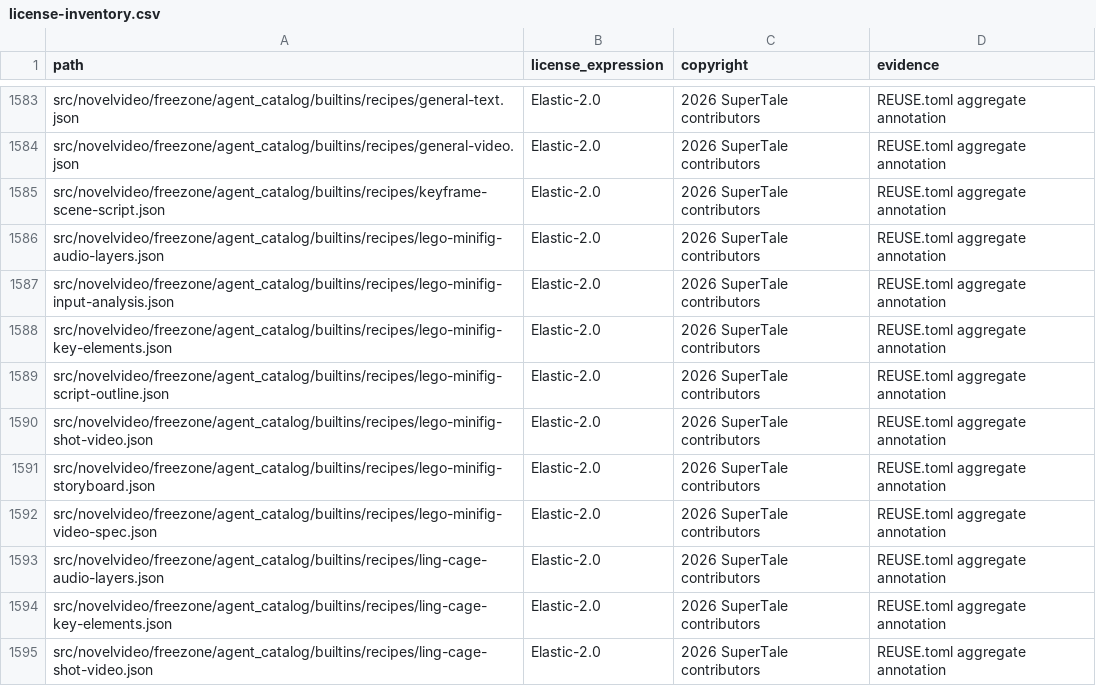
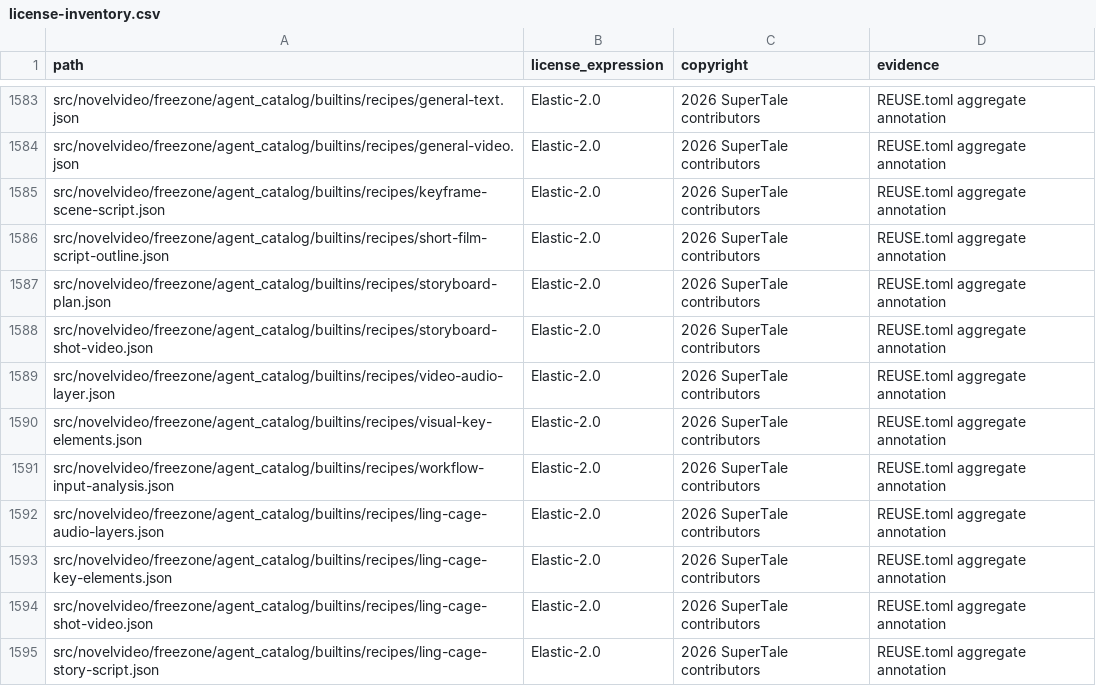
Before and after one commit to Anu206S/dramaclaw, a CSV file: license-inventory.csv, drawn as a sheet; only a part is shown, gaps mark what is left out; the shorter side is filled out with more unchanged rows.

Commit message:
feat(freezone): 重组乐高动画 Skill 和共享 Recipes
Signed-off-by: wwq <534342440@qq.com>

```diff
--- a/license-inventory.csv
+++ b/license-inventory.csv
@@ -1585,9 +1585,8 @@ src/novelvideo/freezone/agent_catalog/builtins/recipes/general-video.json,Elasti
 src/novelvideo/freezone/agent_catalog/builtins/recipes/keyframe-scene-script.json,Elastic-2.0,2026 SuperTale contributors,REUSE.toml aggregate annotation
-src/novelvideo/freezone/agent_catalog/builtins/recipes/lego-minifig-audio-layers.json,Elastic-2.0,2026 SuperTale contributors,REUSE.toml aggregate annotation
-src/novelvideo/freezone/agent_catalog/builtins/recipes/lego-minifig-input-analysis.json,Elastic-2.0,2026 SuperTale contributors,REUSE.toml aggregate annotation
-src/novelvideo/freezone/agent_catalog/builtins/recipes/lego-minifig-key-elements.json,Elastic-2.0,2026 SuperTale contributors,REUSE.toml aggregate annotation
-src/novelvideo/freezone/agent_catalog/builtins/recipes/lego-minifig-script-outline.json,Elastic-2.0,2026 SuperTale contributors,REUSE.toml aggregate annotation
-src/novelvideo/freezone/agent_catalog/builtins/recipes/lego-minifig-shot-video.json,Elastic-2.0,2026 SuperTale contributors,REUSE.toml aggregate annotation
-src/novelvideo/freezone/agent_catalog/builtins/recipes/lego-minifig-storyboard.json,Elastic-2.0,2026 SuperTale contributors,REUSE.toml aggregate annotation
-src/novelvideo/freezone/agent_catalog/builtins/recipes/lego-minifig-video-spec.json,Elastic-2.0,2026 SuperTale contributors,REUSE.toml aggregate annotation
+src/novelvideo/freezone/agent_catalog/builtins/recipes/short-film-script-outline.json,Elastic-2.0,2026 SuperTale contributors,REUSE.toml aggregate annotation
+src/novelvideo/freezone/agent_catalog/builtins/recipes/storyboard-plan.json,Elastic-2.0,2026 SuperTale contributors,REUSE.toml aggregate annotation
+src/novelvideo/freezone/agent_catalog/builtins/recipes/storyboard-shot-video.json,Elastic-2.0,2026 SuperTale contributors,REUSE.toml aggregate annotation
+src/novelvideo/freezone/agent_catalog/builtins/recipes/video-audio-layer.json,Elastic-2.0,2026 SuperTale contributors,REUSE.toml aggregate annotation
+src/novelvideo/freezone/agent_catalog/builtins/recipes/visual-key-elements.json,Elastic-2.0,2026 SuperTale contributors,REUSE.toml aggregate annotation
+src/novelvideo/freezone/agent_catalog/builtins/recipes/workflow-input-analysis.json,Elastic-2.0,2026 SuperTale contributors,REUSE.toml aggregate annotation
 src/novelvideo/freezone/agent_catalog/builtins/recipes/ling-cage-audio-layers.json,Elastic-2.0,2026 SuperTale contributors,REUSE.toml aggregate annotation
```
Also changed, not shown: 15 other files.
